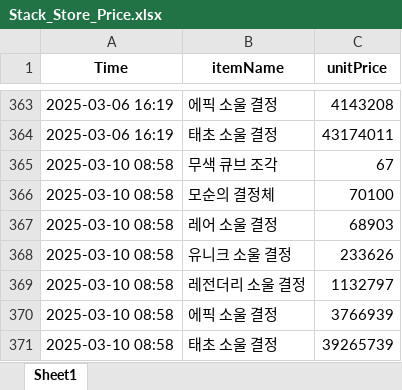
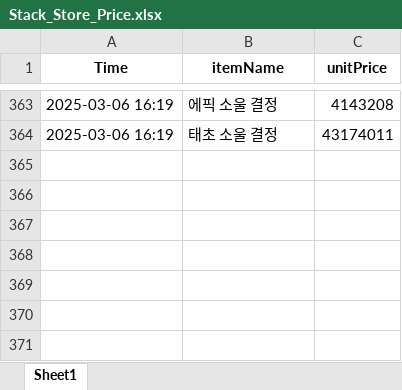
Before and after one commit to JMinkyu/Game_dataanalysis, an Excel workbook: Stack_Store_Price.xlsx, sheet Sheet1, drawn as a sheet; only a part is shown, gaps mark what is left out; values as stored, in another font and other column widths than the file's, no borders; the diff names each change by its address in the sheet, - before the commit and + after, or states it on an @@ line.

```diff
--- a/Stack_Store_Price.xlsx (sheet Sheet1)
+++ b/Stack_Store_Price.xlsx (sheet Sheet1)
-row 365: 2025-03-10 08:58 | 무색 큐브 조각 | 67
-row 366: 2025-03-10 08:58 | 모순의 결정체 | 70100
-row 367: 2025-03-10 08:58 | 레어 소울 결정 | 68903
-row 368: 2025-03-10 08:58 | 유니크 소울 결정 | 233626
-row 369: 2025-03-10 08:58 | 레전더리 소울 결정 | 1132797
-row 370: 2025-03-10 08:58 | 에픽 소울 결정 | 3766939
-row 371: 2025-03-10 08:58 | 태초 소울 결정 | 39265739
```
Also changed, not shown: 1 other file.
